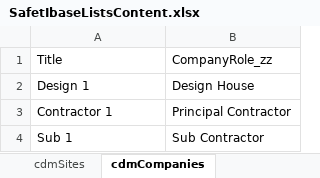
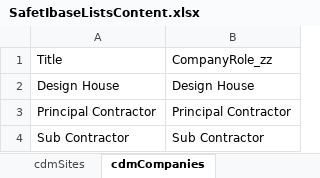
Before and after one commit to safetibase/safetibase, an Excel workbook: SafetIbaseListsContent.xlsx, sheet cdmCompanies, drawn as a sheet; values as stored, in another font and other column widths than the file's, no borders; table styles not drawn; the diff names each change by its address in the sheet, - before the commit and + after, or states it on an @@ line.

```diff
--- a/SafetIbaseListsContent.xlsx (sheet cdmCompanies)
+++ b/SafetIbaseListsContent.xlsx (sheet cdmCompanies)
-A2: Design 1
+A2: Design House
-A3: Contractor 1
+A3: Principal Contractor
-A4: Sub 1
+A4: Sub Contractor
```
Also changed, not shown: sheet cdmSites, sheet cdmPWStructures, 17 other files.
